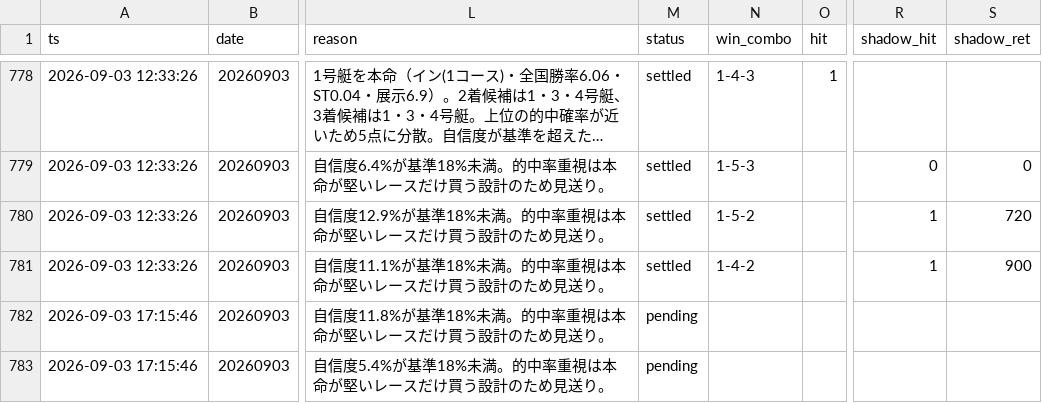
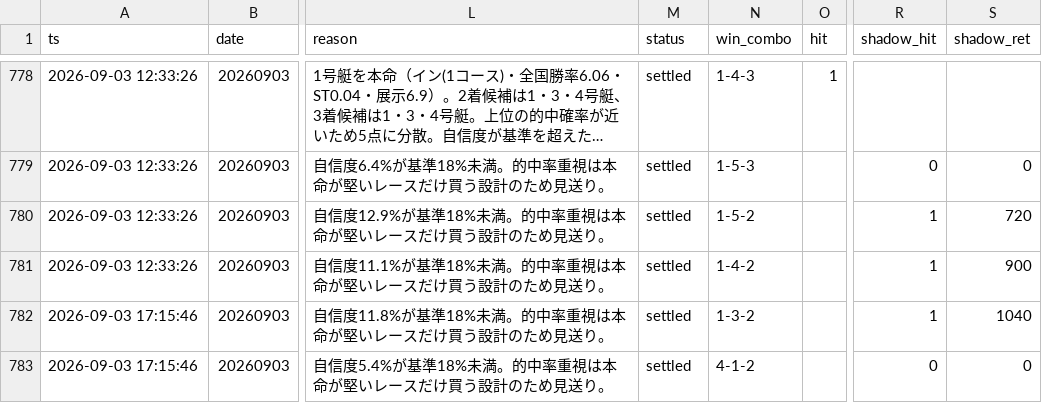
Before and after one commit to fujita-maker/boat-race-ai, a CSV file: data/tri_hit_ledger.csv, drawn as a sheet; only a part is shown, gaps mark what is left out; long unchanged cells end in …; the diff names each change by its address in the sheet, - before the commit and + after, or states it on an @@ line.

```diff
--- a/data/tri_hit_ledger.csv
+++ b/data/tri_hit_ledger.csv
-M782:M783 (status): pending
+M782:M783 (status): settled
-N782 (win_combo): (empty)
+N782 (win_combo): 1-3-2
-R782 (shadow_hit): (empty)
+R782 (shadow_hit): 1
-S782 (shadow_ret): (empty)
+S782 (shadow_ret): 1040
-N783 (win_combo): (empty)
+N783 (win_combo): 4-1-2
-R783 (shadow_hit): (empty)
+R783 (shadow_hit): 0
-S783 (shadow_ret): (empty)
+S783 (shadow_ret): 0
```
